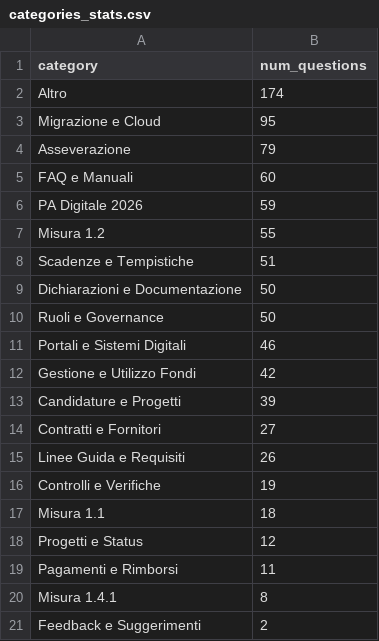
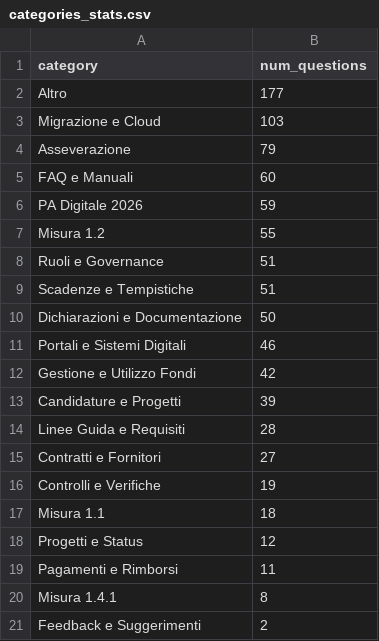
Before and after one commit to teamdigitale/teseo-data, a CSV file: data/categories_stats.csv, drawn as a sheet.

```diff
--- a/data/categories_stats.csv
+++ b/data/categories_stats.csv
@@ -1,4 +1,4 @@
 category,num_questions
-Altro,174
-Migrazione e Cloud,95
+Altro,177
+Migrazione e Cloud,103
 Asseverazione,79
@@ -7,5 +7,5 @@ PA Digitale 2026,59
 Misura 1.2,55
+Ruoli e Governance,51
 Scadenze e Tempistiche,51
 Dichiarazioni e Documentazione,50
-Ruoli e Governance,50
 Portali e Sistemi Digitali,46
@@ -13,4 +13,4 @@ Gestione e Utilizzo Fondi,42
 Candidature e Progetti,39
+Linee Guida e Requisiti,28
 Contratti e Fornitori,27
-Linee Guida e Requisiti,26
 Controlli e Verifiche,19
```
Also changed, not shown: data/uncategorized_questions.csv, 4 other files.
